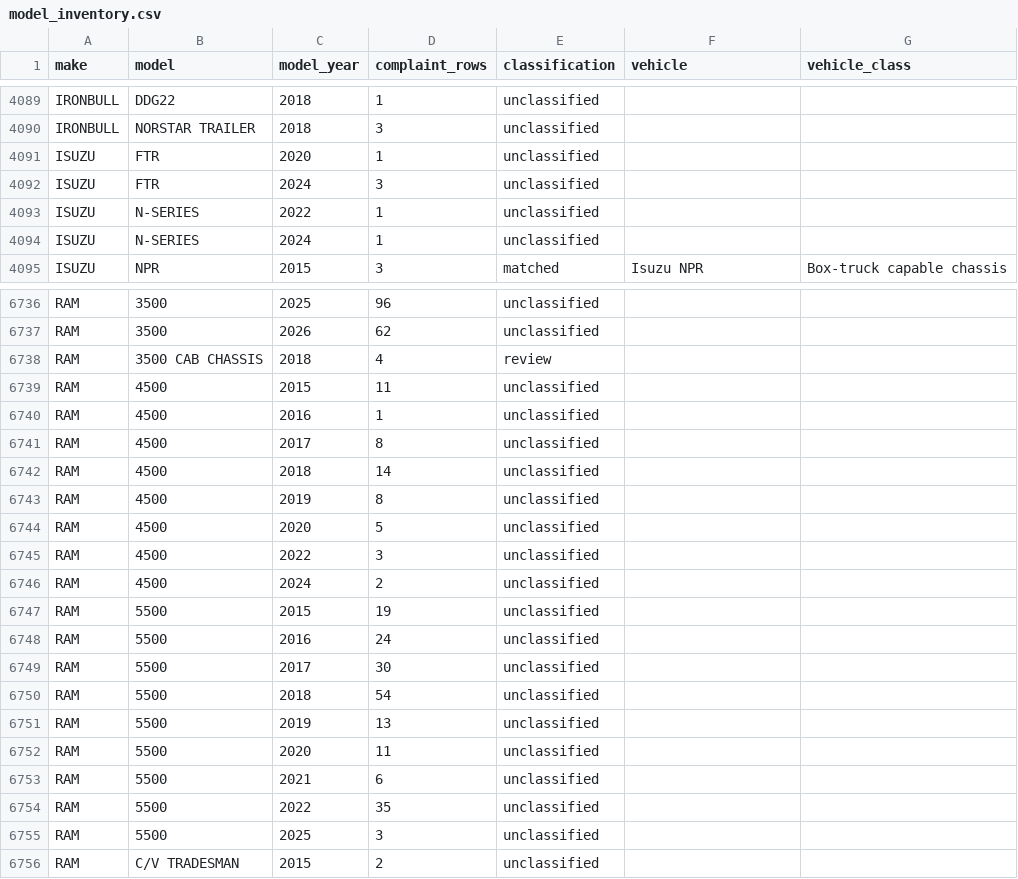
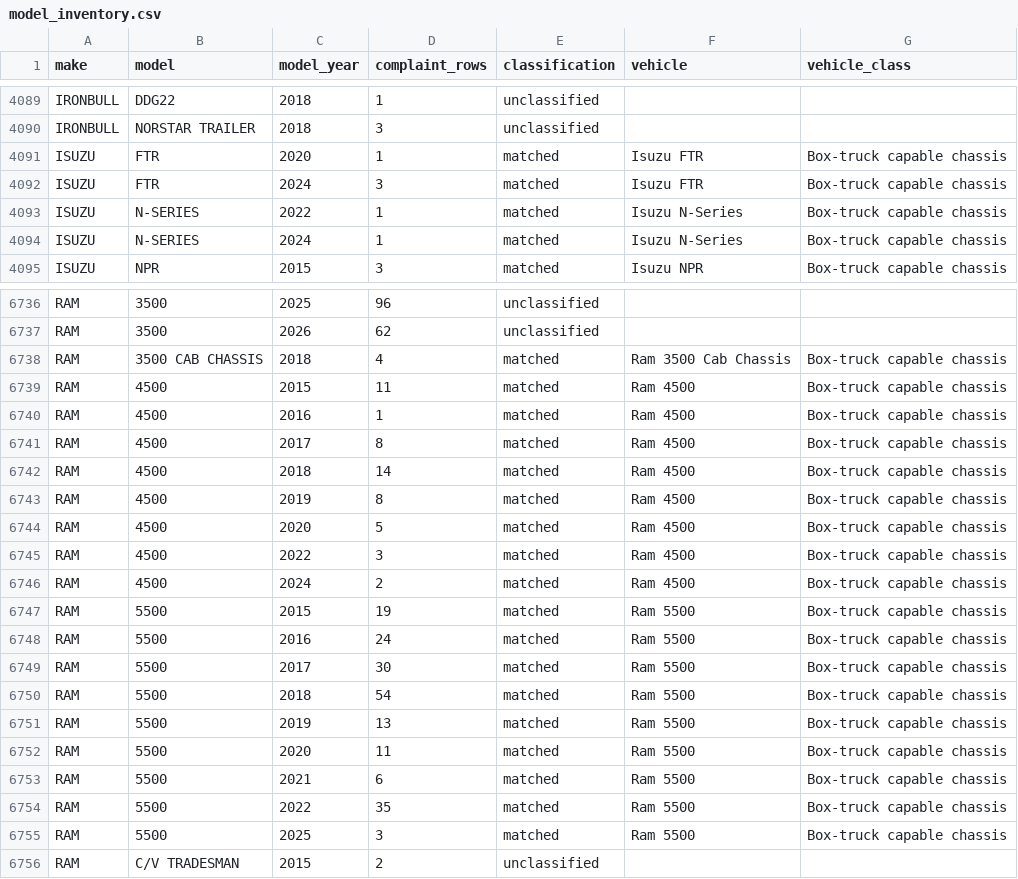
Before and after one commit to vmtl/fleetiq, a CSV file: data/model_inventory.csv, drawn as a sheet; only a part is shown, gaps mark what is left out; the diff covers the shown part only.

```diff
--- a/data/model_inventory.csv
+++ b/data/model_inventory.csv
@@ -4090,6 +4090,6 @@ IRONBULL,DDG22,2018,1,unclassified,,
 IRONBULL,NORSTAR TRAILER,2018,3,unclassified,,
-ISUZU,FTR,2020,1,unclassified,,
-ISUZU,FTR,2024,3,unclassified,,
-ISUZU,N-SERIES,2022,1,unclassified,,
-ISUZU,N-SERIES,2024,1,unclassified,,
+ISUZU,FTR,2020,1,matched,Isuzu FTR,Box-truck capable chassis
+ISUZU,FTR,2024,3,matched,Isuzu FTR,Box-truck capable chassis
+ISUZU,N-SERIES,2022,1,matched,Isuzu N-Series,Box-truck capable chassis
+ISUZU,N-SERIES,2024,1,matched,Isuzu N-Series,Box-truck capable chassis
 ISUZU,NPR,2015,3,matched,Isuzu NPR,Box-truck capable chassis
@@ -6737,20 +6737,20 @@ RAM,3500,2025,96,unclassified,,
 RAM,3500,2026,62,unclassified,,
-RAM,3500 CAB CHASSIS,2018,4,review,,
-RAM,4500,2015,11,unclassified,,
-RAM,4500,2016,1,unclassified,,
-RAM,4500,2017,8,unclassified,,
-RAM,4500,2018,14,unclassified,,
-RAM,4500,2019,8,unclassified,,
-RAM,4500,2020,5,unclassified,,
-RAM,4500,2022,3,unclassified,,
-RAM,4500,2024,2,unclassified,,
-RAM,5500,2015,19,unclassified,,
-RAM,5500,2016,24,unclassified,,
-RAM,5500,2017,30,unclassified,,
-RAM,5500,2018,54,unclassified,,
-RAM,5500,2019,13,unclassified,,
-RAM,5500,2020,11,unclassified,,
-RAM,5500,2021,6,unclassified,,
-RAM,5500,2022,35,unclassified,,
-RAM,5500,2025,3,unclassified,,
+RAM,3500 CAB CHASSIS,2018,4,matched,Ram 3500 Cab Chassis,Box-truck capable chassis
+RAM,4500,2015,11,matched,Ram 4500,Box-truck capable chassis
+RAM,4500,2016,1,matched,Ram 4500,Box-truck capable chassis
+RAM,4500,2017,8,matched,Ram 4500,Box-truck capable chassis
+RAM,4500,2018,14,matched,Ram 4500,Box-truck capable chassis
+RAM,4500,2019,8,matched,Ram 4500,Box-truck capable chassis
+RAM,4500,2020,5,matched,Ram 4500,Box-truck capable chassis
+RAM,4500,2022,3,matched,Ram 4500,Box-truck capable chassis
+RAM,4500,2024,2,matched,Ram 4500,Box-truck capable chassis
+RAM,5500,2015,19,matched,Ram 5500,Box-truck capable chassis
+RAM,5500,2016,24,matched,Ram 5500,Box-truck capable chassis
+RAM,5500,2017,30,matched,Ram 5500,Box-truck capable chassis
+RAM,5500,2018,54,matched,Ram 5500,Box-truck capable chassis
+RAM,5500,2019,13,matched,Ram 5500,Box-truck capable chassis
+RAM,5500,2020,11,matched,Ram 5500,Box-truck capable chassis
+RAM,5500,2021,6,matched,Ram 5500,Box-truck capable chassis
+RAM,5500,2022,35,matched,Ram 5500,Box-truck capable chassis
+RAM,5500,2025,3,matched,Ram 5500,Box-truck capable chassis
 RAM,C/V TRADESMAN,2015,2,unclassified,,
```
Also changed, not shown: 15 edited cells elsewhere in this file, data/summary.csv, data/unmatched_models.csv, 3 other files.
